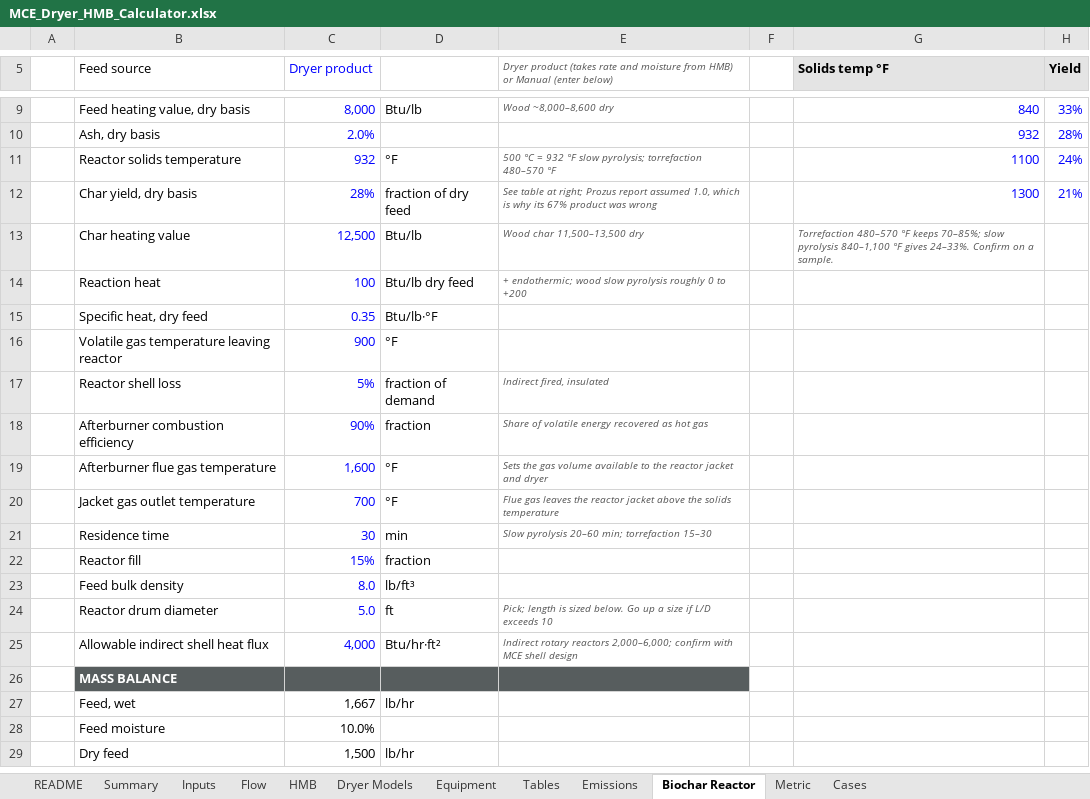
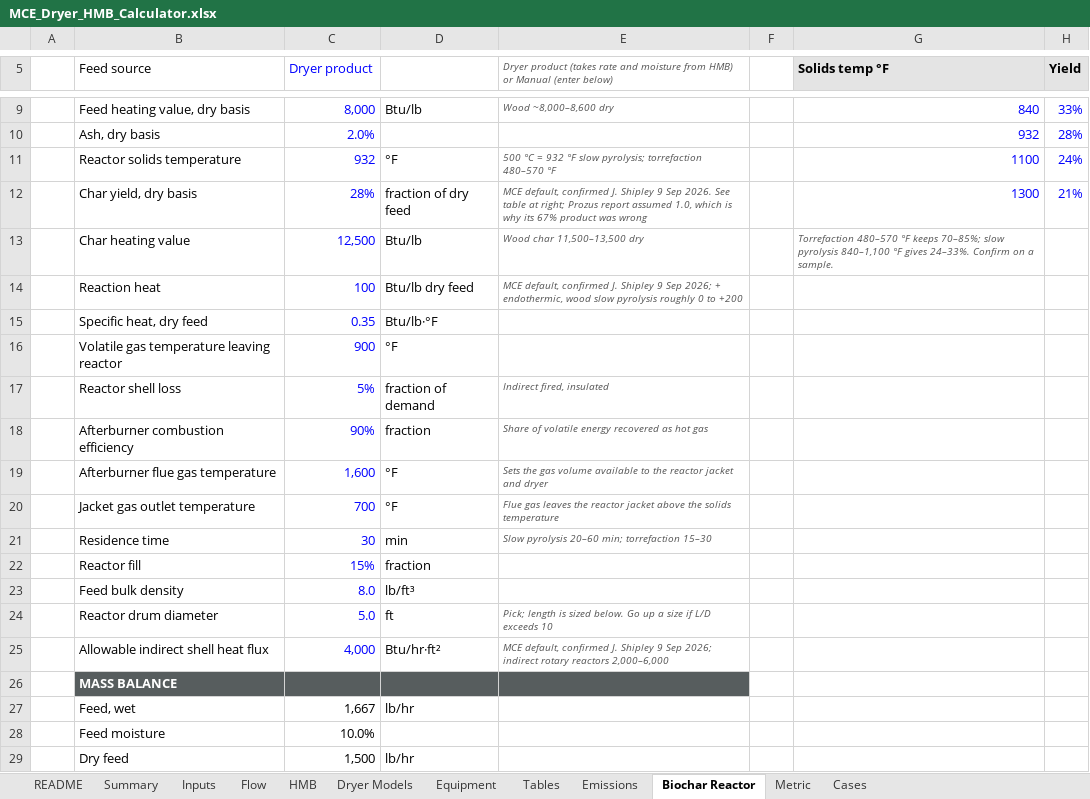
Before and after one commit to JasonShipley/CRM, an Excel workbook: docs/engineering/dryer-hmb-calculator/MCE_Dryer_HMB_Calculator.xlsx, sheet Biochar Reactor, drawn as a sheet; only a part is shown, gaps mark what is left out; values as stored, in another font and other column widths than the file's, no borders; the diff names each change by its address in the sheet, - before the commit and + after, or states it on an @@ line.

```diff
--- a/docs/engineering/dryer-hmb-calculator/MCE_Dryer_HMB_Calculator.xlsx (sheet Biochar Reactor)
+++ b/docs/engineering/dryer-hmb-calculator/MCE_Dryer_HMB_Calculator.xlsx (sheet Biochar Reactor)
-E12: See table…
+E12: MCE default, confirmed J. Shipley 9 Sep 2026. See table…
-E14: + endothermic; wood slow…
+E14: MCE default, confirmed J. Shipley 9 Sep 2026; + endothermic, wood slow…
-E25: Indirect rotary reactors 2,000–6,000; confirm with MCE shell design
+E25: MCE default, confirmed J. Shipley 9 Sep 2026; indirect rotary reactors 2,000–6,000
```
Also changed, not shown: sheet Dryer Models, 2 other files.
